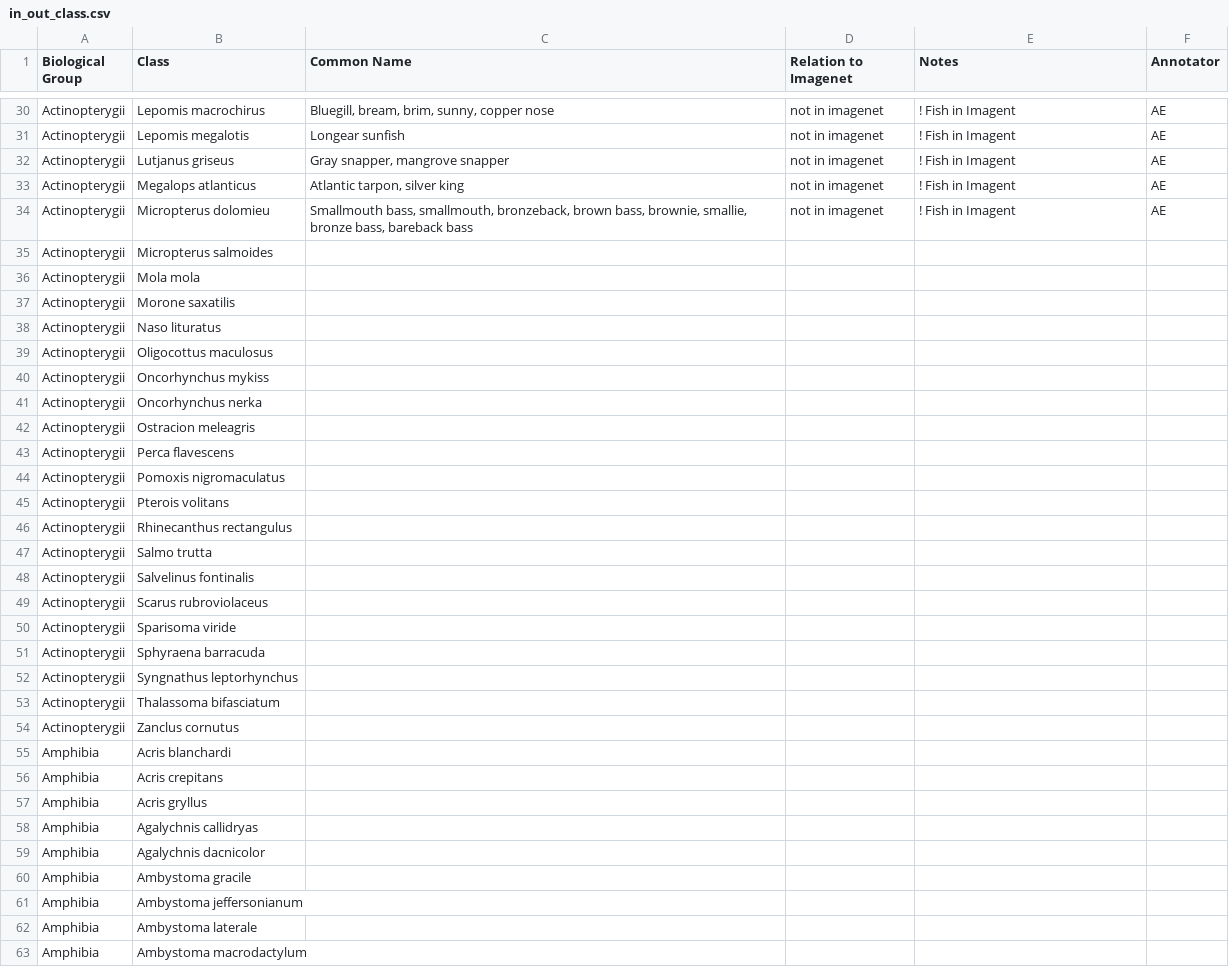
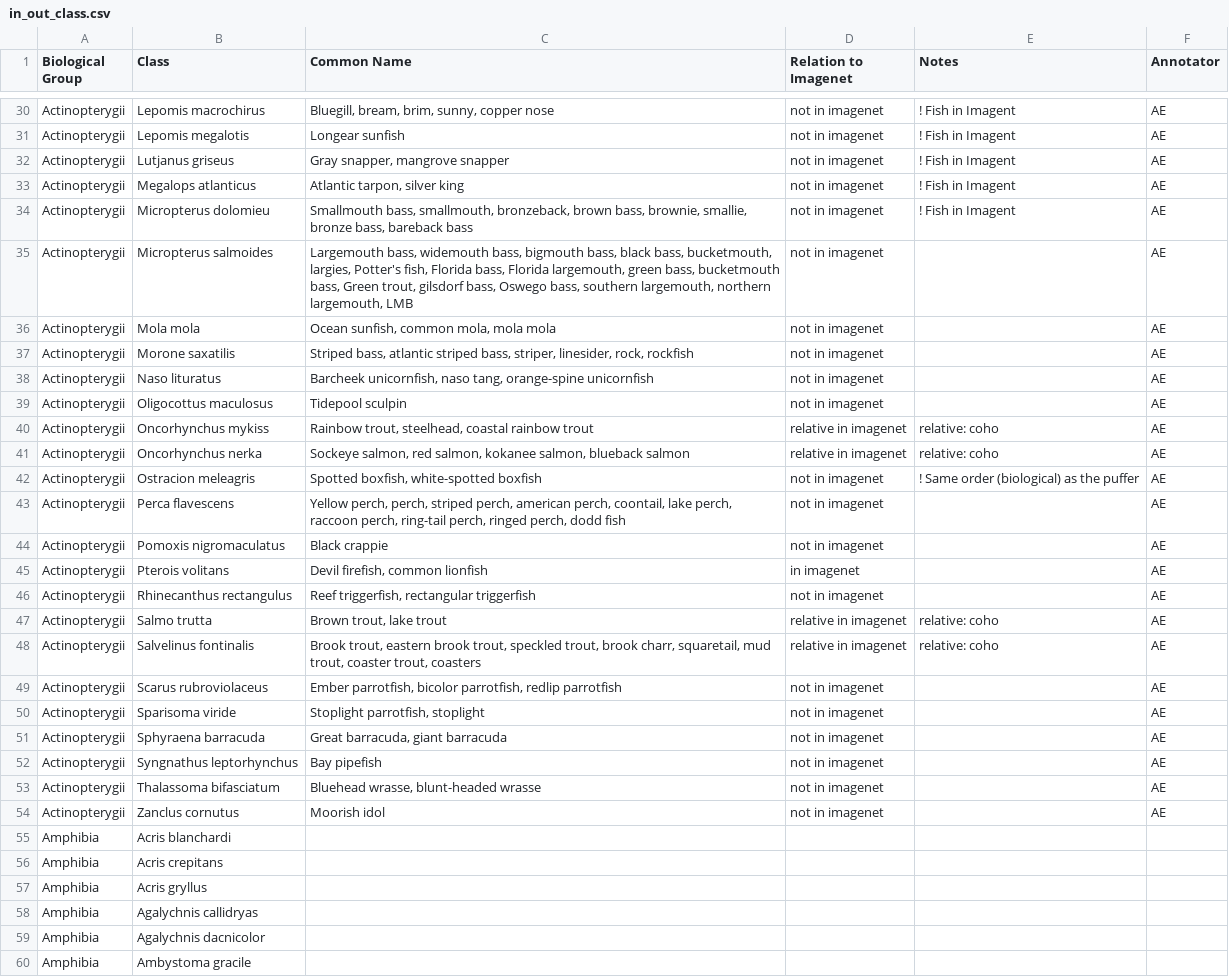
Before and after one commit to noameshed/novelty-detection, a CSV file: in_out_class.csv, drawn as a sheet; only a part is shown, gaps mark what is left out; the shorter side is filled out with more unchanged rows; the diff covers the shown part only.

Commit message:
plots results of classes in, not in, relatives in, parents in imagenet

```diff
--- a/in_out_class.csv
+++ b/in_out_class.csv
@@ -34,22 +34,22 @@ Actinopterygii,Megalops atlanticus,"Atlantic tarpon, silver king",not in imagene
 Actinopterygii,Micropterus dolomieu,"Smallmouth bass, smallmouth, bronzeback, brown bass, brownie, smallie, bronze bass, bareback bass",not in imagenet,! Fish in Imagent,AE
-Actinopterygii,Micropterus salmoides,,,,
-Actinopterygii,Mola mola,,,,
-Actinopterygii,Morone saxatilis,,,,
-Actinopterygii,Naso lituratus,,,,
-Actinopterygii,Oligocottus maculosus,,,,
-Actinopterygii,Oncorhynchus mykiss,,,,
-Actinopterygii,Oncorhynchus nerka,,,,
-Actinopterygii,Ostracion meleagris,,,,
-Actinopterygii,Perca flavescens,,,,
-Actinopterygii,Pomoxis nigromaculatus,,,,
-Actinopterygii,Pterois volitans,,,,
-Actinopterygii,Rhinecanthus rectangulus,,,,
-Actinopterygii,Salmo trutta,,,,
-Actinopterygii,Salvelinus fontinalis,,,,
-Actinopterygii,Scarus rubroviolaceus,,,,
-Actinopterygii,Sparisoma viride,,,,
-Actinopterygii,Sphyraena barracuda,,,,
-Actinopterygii,Syngnathus leptorhynchus,,,,
-Actinopterygii,Thalassoma bifasciatum,,,,
-Actinopterygii,Zanclus cornutus,,,,
+Actinopterygii,Micropterus salmoides,"Largemouth bass, widemouth bass, bigmouth bass, black bass, bucketmouth, largies, Potter's fish, Florida bass, Florida largemouth, green bass, bucketmouth bass, Green trout, gilsdorf bass, Oswego bass, southern largemouth, northern largemouth, LMB",not in imagenet,,AE
+Actinopterygii,Mola mola,"Ocean sunfish, common mola, mola mola",not in imagenet,,AE
+Actinopterygii,Morone saxatilis,"Striped bass, atlantic striped bass, striper, linesider, rock, rockfish",not in imagenet,,AE
+Actinopterygii,Naso lituratus,"Barcheek unicornfish, naso tang, orange-spine unicornfish",not in imagenet,,AE
+Actinopterygii,Oligocottus maculosus,Tidepool sculpin,not in imagenet,,AE
+Actinopterygii,Oncorhynchus mykiss,"Rainbow trout, steelhead, coastal rainbow trout",relative in imagenet,relative: coho,AE
+Actinopterygii,Oncorhynchus nerka,"Sockeye salmon, red salmon, kokanee salmon, blueback salmon",relative in imagenet,relative: coho,AE
+Actinopterygii,Ostracion meleagris,"Spotted boxfish, white-spotted boxfish",not in imagenet,! Same order (biological) as the puffer,AE
+Actinopterygii,Perca flavescens,"Yellow perch, perch, striped perch, american perch, coontail, lake perch, raccoon perch, ring-tail perch, ringed perch, dodd fish",not in imagenet,,AE
+Actinopterygii,Pomoxis nigromaculatus,Black crappie,not in imagenet,,AE
+Actinopterygii,Pterois volitans,"Devil firefish, common lionfish",in imagenet,,AE
+Actinopterygii,Rhinecanthus rectangulus,"Reef triggerfish, rectangular triggerfish",not in imagenet,,AE
+Actinopterygii,Salmo trutta,"Brown trout, lake trout",relative in imagenet,relative: coho,AE
+Actinopterygii,Salvelinus fontinalis,"Brook trout, eastern brook trout, speckled trout, brook charr, squaretail, mud trout, coaster trout, coasters",relative in imagenet,relative: coho,AE
+Actinopterygii,Scarus rubroviolaceus,"Ember parrotfish, bicolor parrotfish, redlip parrotfish",not in imagenet,,AE
+Actinopterygii,Sparisoma viride,"Stoplight parrotfish, stoplight",not in imagenet,,AE
+Actinopterygii,Sphyraena barracuda,"Great barracuda, giant barracuda",not in imagenet,,AE
+Actinopterygii,Syngnathus leptorhynchus,Bay pipefish,not in imagenet,,AE
+Actinopterygii,Thalassoma bifasciatum,"Bluehead wrasse, blunt-headed wrasse",not in imagenet,,AE
+Actinopterygii,Zanclus cornutus,Moorish idol,not in imagenet,,AE
 Amphibia,Acris blanchardi,,,,
```
Also changed, not shown: 1 edited cell elsewhere in this file, 2 other files.
